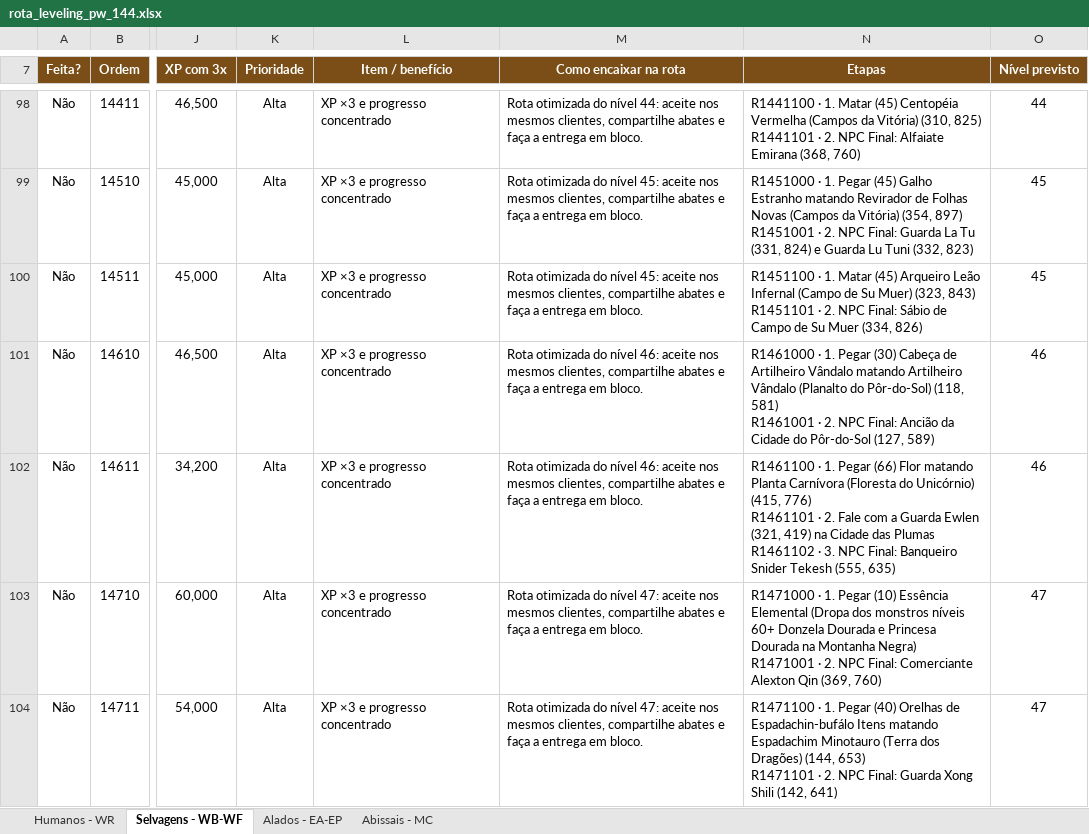
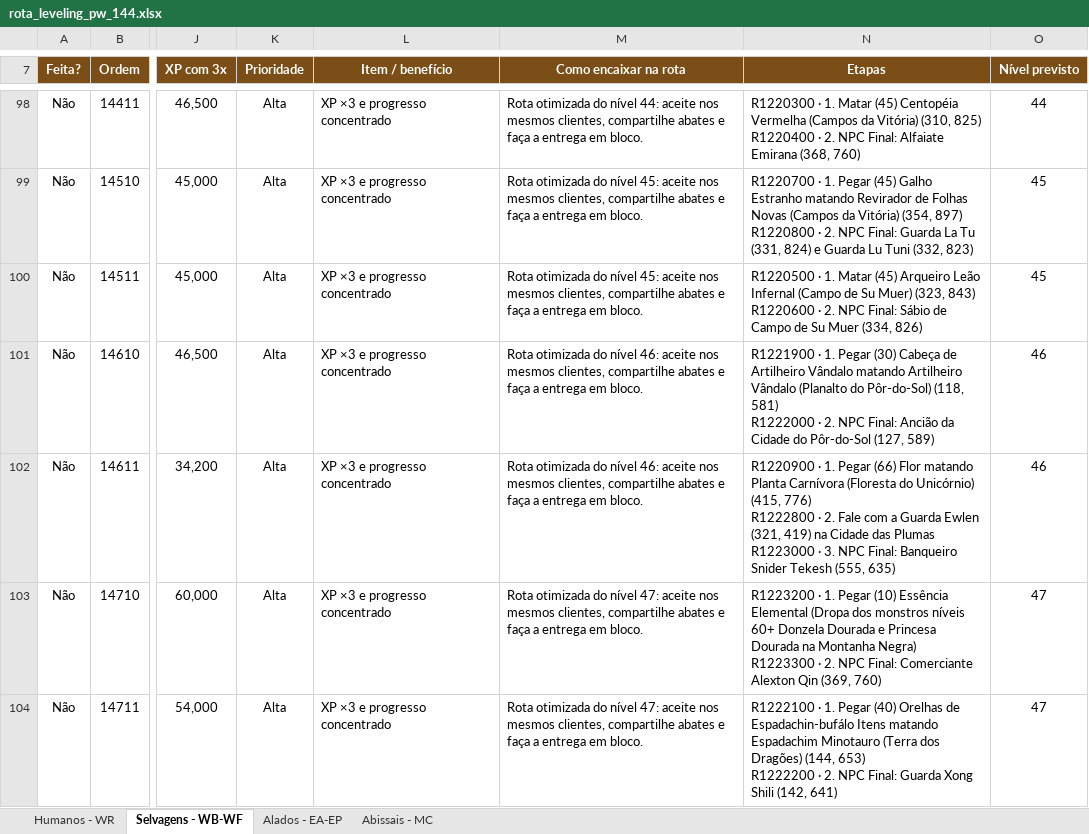
Before and after one commit to RogerCarvalhoOliveira/PWOverlay, an Excel workbook: data/rota_leveling_pw_144.xlsx, sheet Selvagens - WB-WF, drawn as a sheet; only a part is shown, gaps mark what is left out; values as stored, in another font and other column widths than the file's, no borders; conditional formats and table styles not drawn; ↵ is a line break in a cell; the diff covers the shown part only; the diff names each change by its address in the sheet, - before the commit and + after, or states it on an @@ line.

```diff
--- a/data/rota_leveling_pw_144.xlsx (sheet Selvagens - WB-WF)
+++ b/data/rota_leveling_pw_144.xlsx (sheet Selvagens - WB-WF)
-N98 (Etapas): R1441100 · 1. Matar (45) Centopéia Vermelha (Campos da Vitória) (310, 825) ↵ R1441101 · 2.…
+N98 (Etapas): R1220300 · 1. Matar (45) Centopéia Vermelha (Campos da Vitória) (310, 825) ↵ R1220400 · 2.…
-N99 (Etapas): R1451000 · 1. Pegar (45) Galho Estranho matando Revirador de Folhas Novas (Campos da Vitória) (354, 897) ↵ R1451001 · 2.…
+N99 (Etapas): R1220700 · 1. Pegar (45) Galho Estranho matando Revirador de Folhas Novas (Campos da Vitória) (354, 897) ↵ R1220800 · 2.…
-N100 (Etapas): R1451100 · 1. Matar (45) Arqueiro Leão Infernal (Campo de Su Muer) (323, 843) ↵ R1451101 · 2.…
+N100 (Etapas): R1220500 · 1. Matar (45) Arqueiro Leão Infernal (Campo de Su Muer) (323, 843) ↵ R1220600 · 2.…
-N101 (Etapas): R1461000 · 1. Pegar (30) Cabeça de Artilheiro Vândalo matando Artilheiro Vândalo (Planalto do Pôr-do-Sol) (118, 581) ↵ R1461001 · 2.…
+N101 (Etapas): R1221900 · 1. Pegar (30) Cabeça de Artilheiro Vândalo matando Artilheiro Vândalo (Planalto do Pôr-do-Sol) (118, 581) ↵ R1222000 · 2.…
-N102 (Etapas): R1461100 · 1. Pegar (66) Flor matando Planta Carnívora (Floresta do Unicórnio) (415, 776) ↵ R1461101 · 2. Fale com a Guarda Ewlen (321, 419) na Cidade das Plumas ↵ R1461102 · 3.…
+N102 (Etapas): R1220900 · 1. Pegar (66) Flor matando Planta Carnívora (Floresta do Unicórnio) (415, 776) ↵ R1222800 · 2. Fale com a Guarda Ewlen (321, 419) na Cidade das Plumas ↵ R1223000 · 3.…
-N103 (Etapas): R1471000 · 1. Pegar (10) Essência Elemental (Dropa dos monstros níveis 60+ Donzela Dourada e Princesa Dourada na Montanha Negra) ↵ R1471001 · 2.…
+N103 (Etapas): R1223200 · 1. Pegar (10) Essência Elemental (Dropa dos monstros níveis 60+ Donzela Dourada e Princesa Dourada na Montanha Negra) ↵ R1223300 · 2.…
-N104 (Etapas): R1471100 · 1. Pegar (40) Orelhas de Espadachin-bufálo Itens matando Espadachim Minotauro (Terra dos Dragões) (144, 653) ↵ R1471101 · 2.…
+N104 (Etapas): R1222100 · 1. Pegar (40) Orelhas de Espadachin-bufálo Itens matando Espadachim Minotauro (Terra dos Dragões) (144, 653) ↵ R1222200 · 2.…
```
Also changed, not shown: 78 edited cells elsewhere in this sheet, sheet Humanos - WR, sheet Alados - EA-EP, sheet Abissais - MC, 7 other files.
